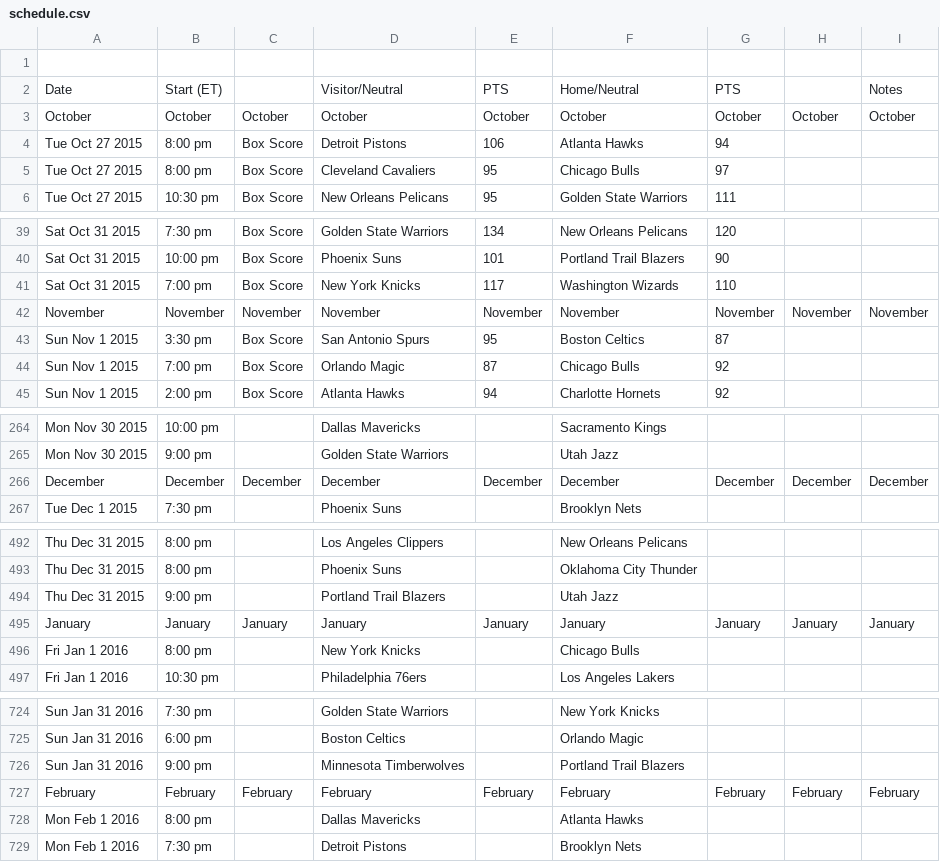
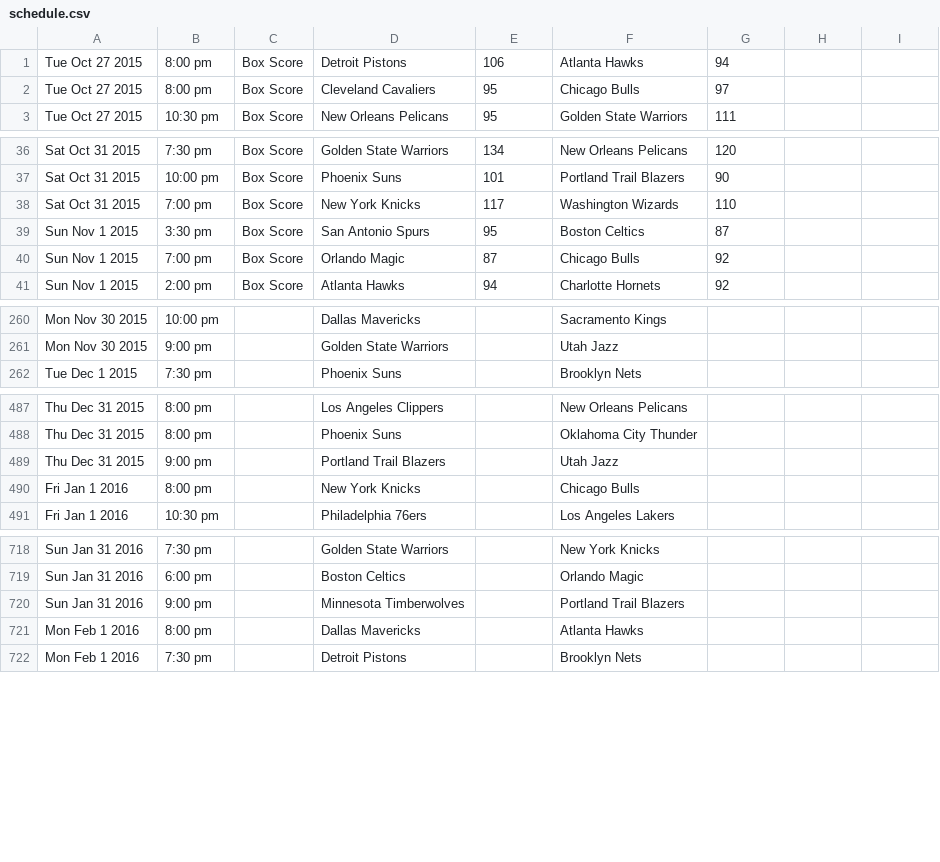
Before and after one commit to skiley22/Telegenda, a CSV file: Telegenda/src/schedule.csv, drawn as a sheet; only a part is shown, gaps mark what is left out; the diff covers the shown part only; the diff names each change by its address in the sheet, - before the commit and + after, or states it on an @@ line.

```diff
--- a/Telegenda/src/schedule.csv
+++ b/Telegenda/src/schedule.csv
-row 1: (empty)
-row 2: Date | Start (ET) |  | Visitor/Neutral | PTS | Home/Neutral | PTS |  | Notes
-row 3: October | October | October | October | October | October | October | October | October
-row 42: November | November | November | November | November | November | November | November | November
-row 266: December | December | December | December | December | December | December | December | December
-row 495: January | January | January | January | January | January | January | January | January
-row 727: February | February | February | February | February | February | February | February | February
```
Also changed, not shown: 2 removed rows elsewhere in this file, Telegenda/war/WEB-INF/classes/schedule.csv, 10 other files.
